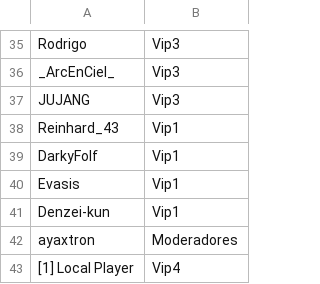
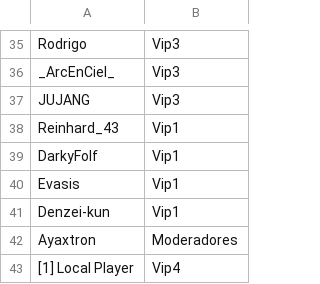
Before and after one commit to ashMeltdown/pegaso, a CSV file: Rangos.csv, drawn as a sheet; only a part is shown, gaps mark what is left out.

Commit message:
Update Rangos.csv

```diff
--- a/Rangos.csv
+++ b/Rangos.csv
@@ -41,3 +41,3 @@ Evasis,Vip1
 Denzei-kun,Vip1
-ayaxtron,Moderadores
+Ayaxtron,Moderadores
 [1] Local Player,Vip4
```
